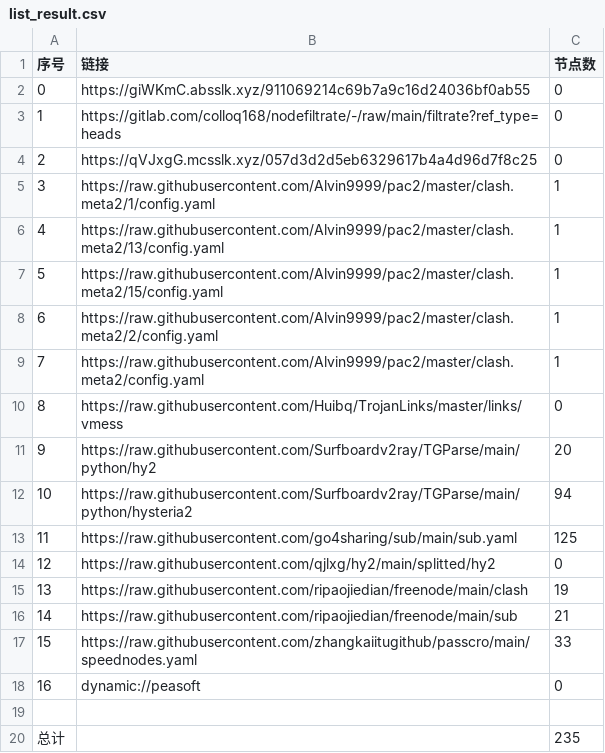
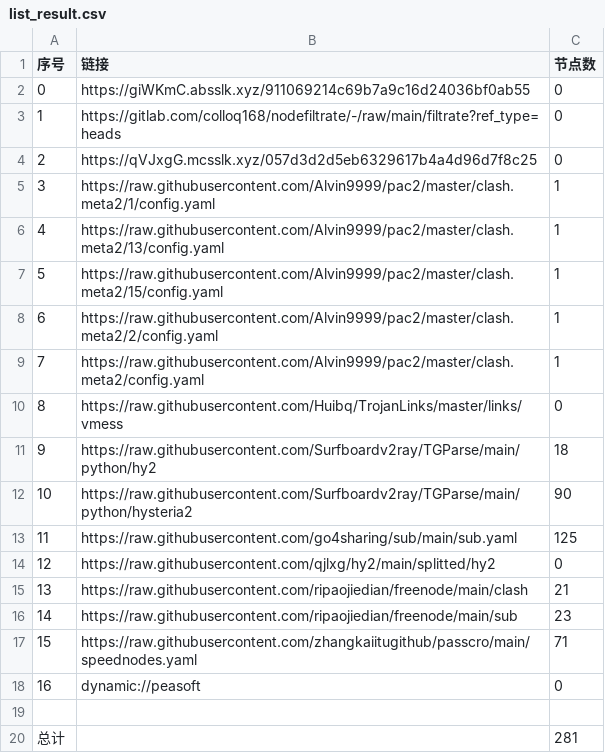
Before and after one commit to weg2025/AutoSearchPublicNodes, a CSV file: list_result.csv, drawn as a sheet.

```diff
--- a/list_result.csv
+++ b/list_result.csv
@@ -10,11 +10,11 @@
 8,https://raw.githubusercontent.com/Huibq/TrojanLinks/master/links/vmess,0
-9,https://raw.githubusercontent.com/Surfboardv2ray/TGParse/main/python/hy2,20
-10,https://raw.githubusercontent.com/Surfboardv2ray/TGParse/main/python/hysteria2,94
+9,https://raw.githubusercontent.com/Surfboardv2ray/TGParse/main/python/hy2,18
+10,https://raw.githubusercontent.com/Surfboardv2ray/TGParse/main/python/hysteria2,90
 11,https://raw.githubusercontent.com/go4sharing/sub/main/sub.yaml,125
 12,https://raw.githubusercontent.com/qjlxg/hy2/main/splitted/hy2,0
-13,https://raw.githubusercontent.com/ripaojiedian/freenode/main/clash,19
-14,https://raw.githubusercontent.com/ripaojiedian/freenode/main/sub,21
-15,https://raw.githubusercontent.com/zhangkaiitugithub/passcro/main/speednodes.yaml,33
+13,https://raw.githubusercontent.com/ripaojiedian/freenode/main/clash,21
+14,https://raw.githubusercontent.com/ripaojiedian/freenode/main/sub,23
+15,https://raw.githubusercontent.com/zhangkaiitugithub/passcro/main/speednodes.yaml,71
 16,dynamic://peasoft,0
 
-总计,,235
+总计,,281
```
Also changed, not shown: 25 other files.
